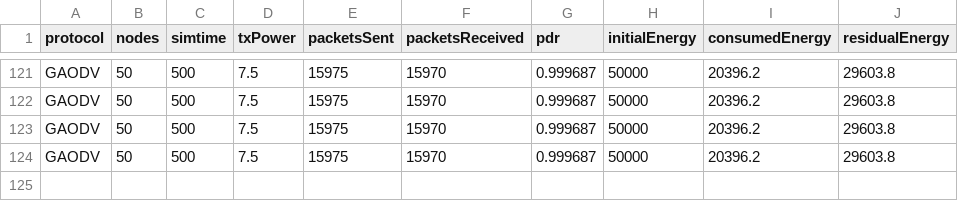
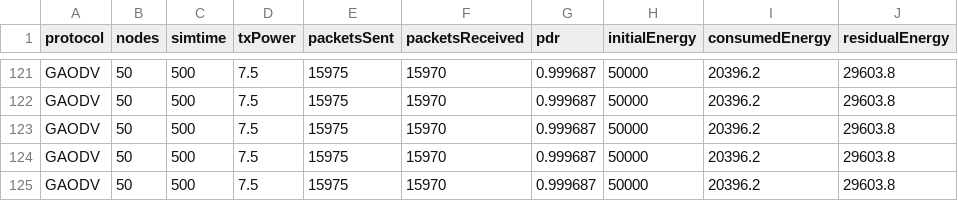
Before and after one commit to amnxlab/AODV-FreeSpace-Research, a CSV file: results/aggregated_results.csv, drawn as a sheet; only a part is shown, gaps mark what is left out.

```diff
--- a/results/aggregated_results.csv
+++ b/results/aggregated_results.csv
@@ -124 +124,2 @@ GAODV,50,500,7.5,15975,15970,0.999687,50000,20396.2,29603.8
 GAODV,50,500,7.5,15975,15970,0.999687,50000,20396.2,29603.8
+GAODV,50,500,7.5,15975,15970,0.999687,50000,20396.2,29603.8
```
Also changed, not shown: 2 other files.
